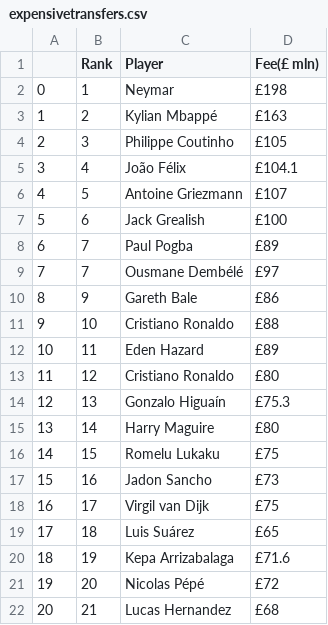
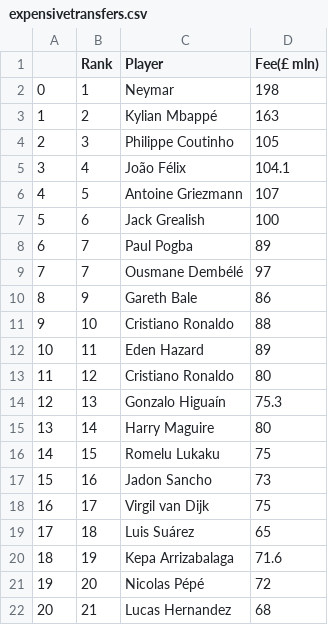
Before and after one commit to josh-shah/josh-shah.github.io, a CSV file: expensivetransfers.csv, drawn as a sheet.

Commit message:
Add files via upload

```diff
--- a/expensivetransfers.csv
+++ b/expensivetransfers.csv
@@ -1,22 +1,22 @@
 ,Rank,Player,Fee(£ mln)
-0,1,Neymar,£198
-1,2,Kylian Mbappé,£163
-2,3,Philippe Coutinho,£105
-3,4,João Félix,£104.1
-4,5,Antoine Griezmann,£107
-5,6,Jack Grealish,£100
-6,7,Paul Pogba,£89
-7,7,Ousmane Dembélé,£97
-8,9,Gareth Bale,£86
-9,10,Cristiano Ronaldo,£88
-10,11,Eden Hazard,£89
-11,12,Cristiano Ronaldo,£80
-12,13,Gonzalo Higuaín,£75.3
-13,14,Harry Maguire,£80
-14,15,Romelu Lukaku,£75
-15,16,Jadon Sancho,£73
-16,17,Virgil van Dijk,£75
-17,18,Luis Suárez,£65
-18,19,Kepa Arrizabalaga,£71.6
-19,20,Nicolas Pépé,£72
-20,21,Lucas Hernandez,£68
+0,1,Neymar,198
+1,2,Kylian Mbappé,163
+2,3,Philippe Coutinho,105
+3,4,João Félix,104.1
+4,5,Antoine Griezmann,107
+5,6,Jack Grealish,100
+6,7,Paul Pogba,89
+7,7,Ousmane Dembélé,97
+8,9,Gareth Bale,86
+9,10,Cristiano Ronaldo,88
+10,11,Eden Hazard,89
+11,12,Cristiano Ronaldo,80
+12,13,Gonzalo Higuaín,75.3
+13,14,Harry Maguire,80
+14,15,Romelu Lukaku,75
+15,16,Jadon Sancho,73
+16,17,Virgil van Dijk,75
+17,18,Luis Suárez,65
+18,19,Kepa Arrizabalaga,71.6
+19,20,Nicolas Pépé,72
+20,21,Lucas Hernandez,68
```
